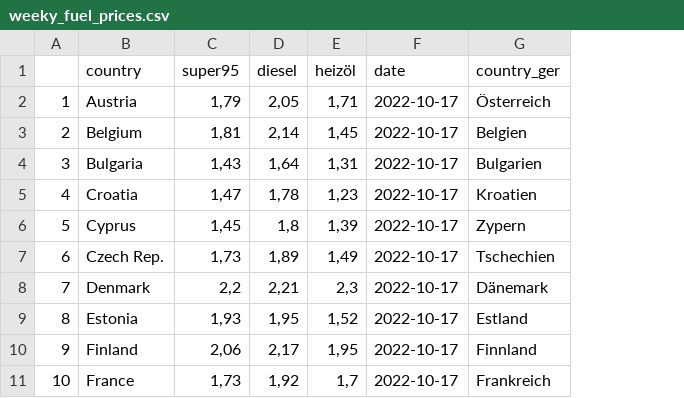
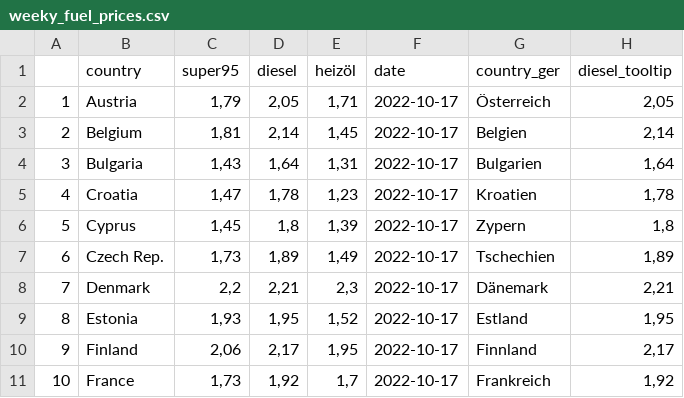
Before and after one commit to dstDatenjournalismus/2022-09-energieDashboard, a CSV file: R/output/weekly_fuel_prices/weeky_fuel_prices.csv, drawn as a sheet; only a part is shown; the diff names each change by its address in the sheet, - before the commit and + after, or states it on an @@ line.

Commit message:
make extra column for the tooltip

```diff
--- a/R/output/weekly_fuel_prices/weeky_fuel_prices.csv
+++ b/R/output/weekly_fuel_prices/weeky_fuel_prices.csv
+column H (diesel_tooltip), rows 2-11: 2,05 | 2,14 | 1,64 | 1,78 | 1,8 | 1,89 | 2,21 | 1,95 | 2,17 | 1,92
```
